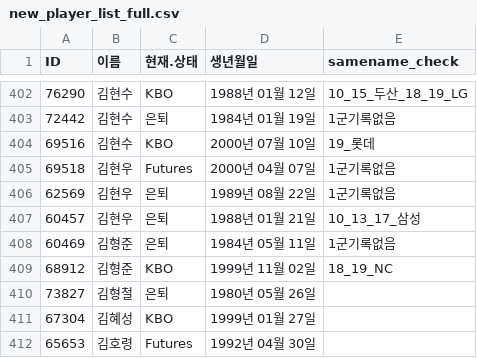
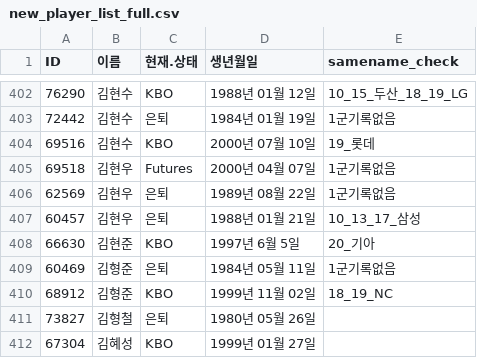
Before and after one commit to LOPES-HUFS/Data_Wrangling_for_KBO, a CSV file: data/new_player_list_full.csv, drawn as a sheet; only a part is shown, gaps mark what is left out; the shorter side is filled out with more unchanged rows; the diff names each change by its address in the sheet, - before the commit and + after, or states it on an @@ line.

Commit message:
빠진 사람 추가

```diff
--- a/data/new_player_list_full.csv
+++ b/data/new_player_list_full.csv
+row 408: 66630 | 김현준 | KBO | 1997년 6월 5일 | 20_기아
```
